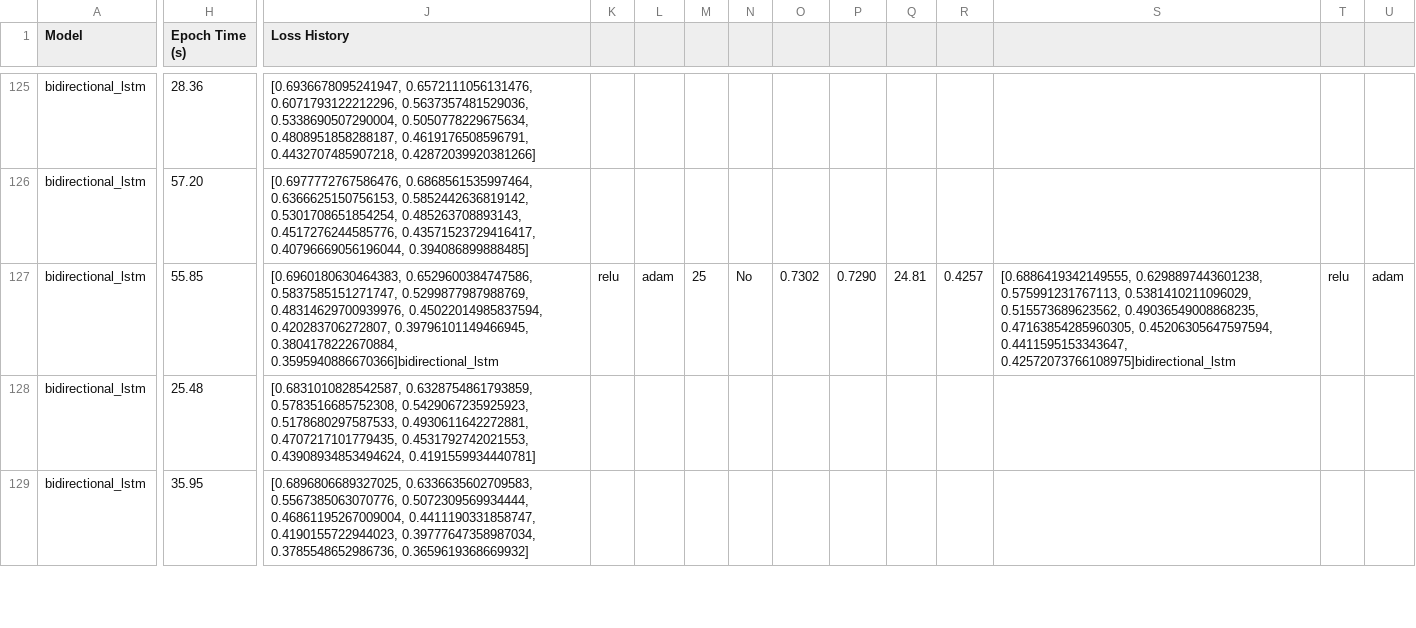
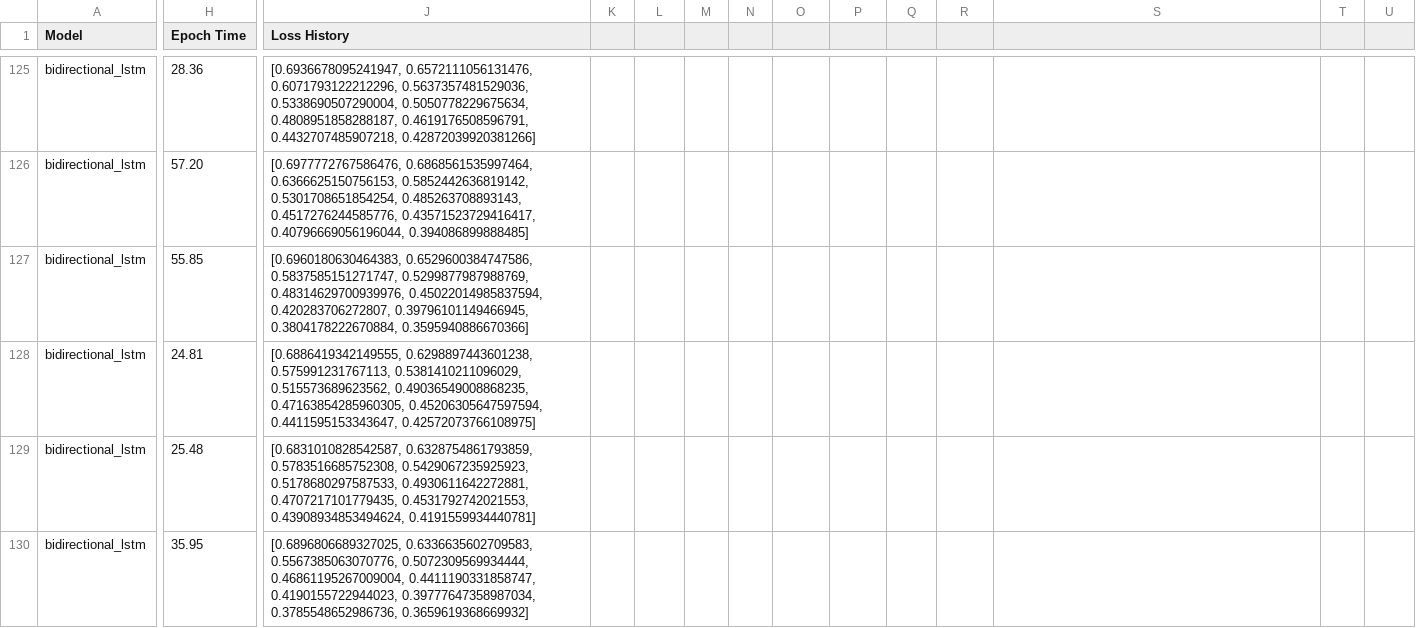
Before and after one commit to khetansarvesh/msml_602, a CSV file: results/experiments_summary.csv, drawn as a sheet; only a part is shown, gaps mark what is left out; rows hold the shown columns only; the diff covers the shown part only; the diff names each change by its address in the sheet, - before the commit and + after, or states it on an @@ line.

```diff
--- a/results/experiments_summary.csv
+++ b/results/experiments_summary.csv
-H1: Epoch Time (s)
+H1: Epoch Time
-J127 (Loss History): …0.39796101149466945, 0.3804178222670884, 0.3595940886670366]bidirectional_lstm
+J127 (Loss History): …0.39796101149466945, 0.3804178222670884, 0.3595940886670366]
-K127: relu
+K127: (empty)
-L127: adam
+L127: (empty)
-M127: 25
+M127: (empty)
-N127: No
+N127: (empty)
-O127: 0.7302
+O127: (empty)
-P127: 0.7290
+P127: (empty)
-Q127: 24.81
+Q127: (empty)
-R127: 0.4257
+R127: (empty)
-S127: [0.6886419342149555, 0.6298897443601238, 0.575991231767113, 0.5381410211096029, 0.515573689623562, 0.49036549008868235, 0.47163854285960305, 0.45206305647597594, 0.4411595153343647, 0.42572073766108975]bidirectional_lstm
+S127: (empty)
-T127: relu
+T127: (empty)
-U127: adam
+U127: (empty)
+row 128: bidirectional_lstm | 24.81 | [0.6886419342149555, 0.6298897443601238, 0.575991231767113, 0.5381410211096029, 0.515573689623562, 0.49036549008868235, 0.47163854285960305, 0.45206305647597594, 0.4411595153343647, 0.42572073766108975]
```
Also changed, not shown: 7 edited cells elsewhere in this file, 5 other files.
